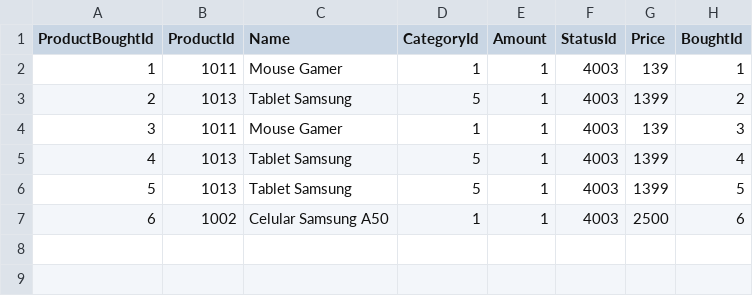
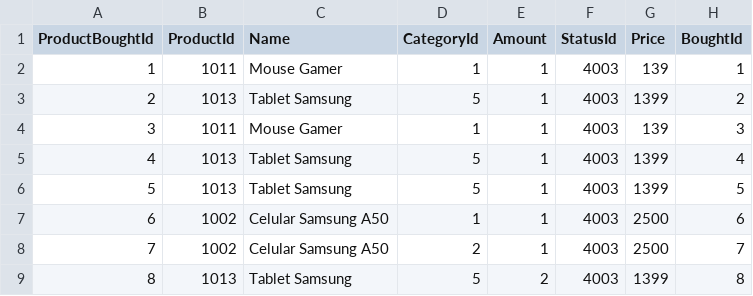
Before and after one commit to MarianeKaroline/Backend, a CSV file: SingleExperience/Database/ProductBought.csv, drawn as a sheet.

```diff
--- a/SingleExperience/Database/ProductBought.csv
+++ b/SingleExperience/Database/ProductBought.csv
@@ -7 +7,3 @@ ProductBoughtId,ProductId,Name,CategoryId,Amount,StatusId,Price,BoughtId
 6,1002,Celular Samsung A50,1,1,4003,2500,6
+7,1002,Celular Samsung A50,2,1,4003,2500,7
+8,1013,Tablet Samsung,5,2,4003,1399,8
```
Also changed, not shown: SingleExperience/Database/Bought.csv, SingleExperience/Database/ItensCart.csv, 12 other files.
